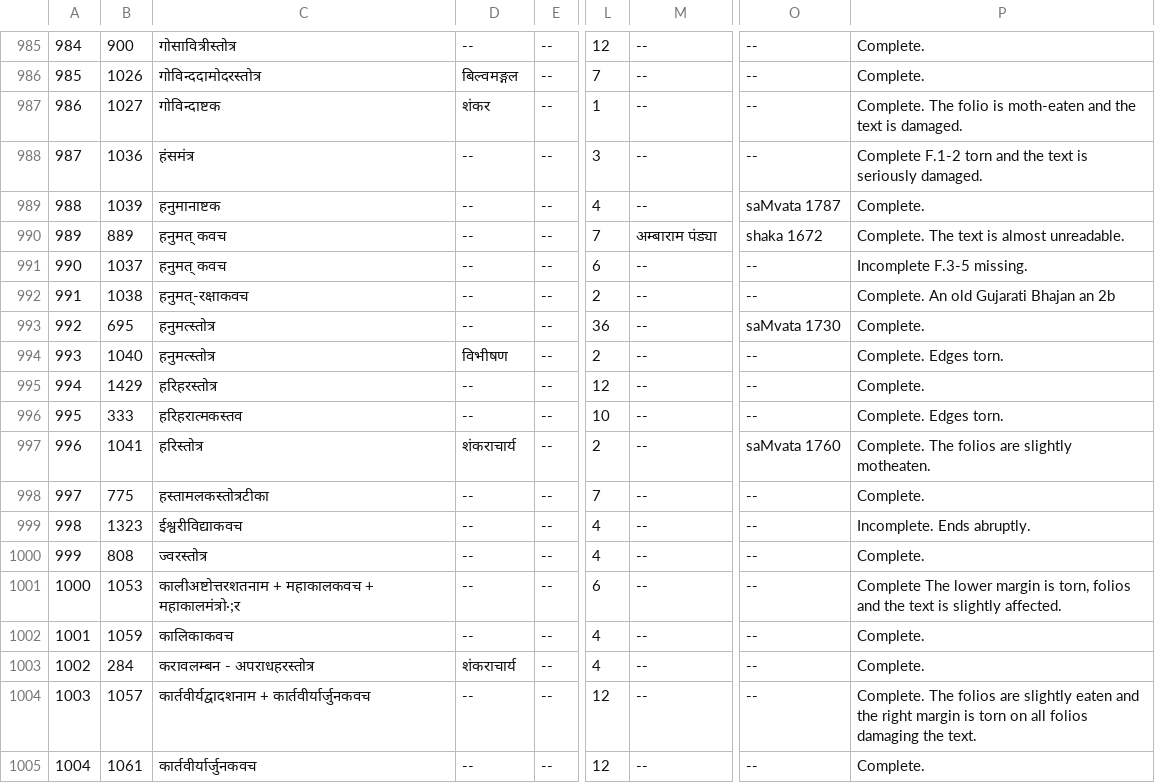
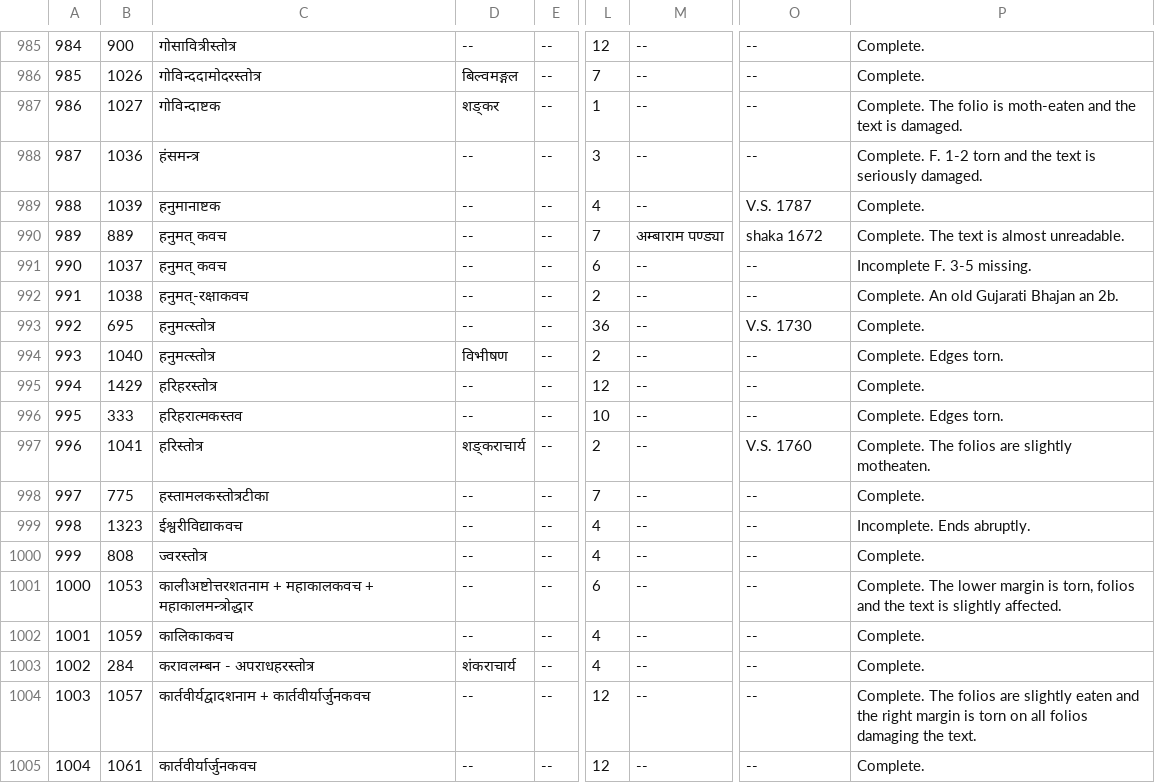
Before and after one commit to drdhaval2785/ChunilalGandhiVidyabhavan, a TSV file: derivedFiles/cataloguev006.tsv, drawn as a sheet; only a part is shown, gaps mark what is left out; the diff names each change by its address in the sheet, - before the commit and + after, or states it on an @@ line.

```diff
--- a/derivedFiles/cataloguev006.tsv
+++ b/derivedFiles/cataloguev006.tsv
-D987: शंकर
+D987: शङ्कर
-C988: हंसमंत्र
+C988: हंसमन्त्र
-P988: Complete F.1-2 torn and…
+P988: Complete. F. 1-2 torn and…
-O989: saMvata 1787
+O989: V.S. 1787
-M990: अम्बाराम पंड्या
+M990: अम्बाराम पण्ड्या
-P991: Incomplete F.3-5 missing.
+P991: Incomplete F. 3-5 missing.
-P992: Complete. An old Gujarati Bhajan an 2b
+P992: Complete. An old Gujarati Bhajan an 2b.
-O993: saMvata 1730
+O993: V.S. 1730
-D997: शंकराचार्य
+D997: शङ्कराचार्य
-O997: saMvata 1760
+O997: V.S. 1760
-C1001: …महाकालकवच + महाकालमंत्रो·;र
+C1001: …महाकालकवच + महाकालमन्त्रोद्धार
-P1001: Complete The lower…
+P1001: Complete. The lower…
```
Also changed, not shown: 2 other files.
